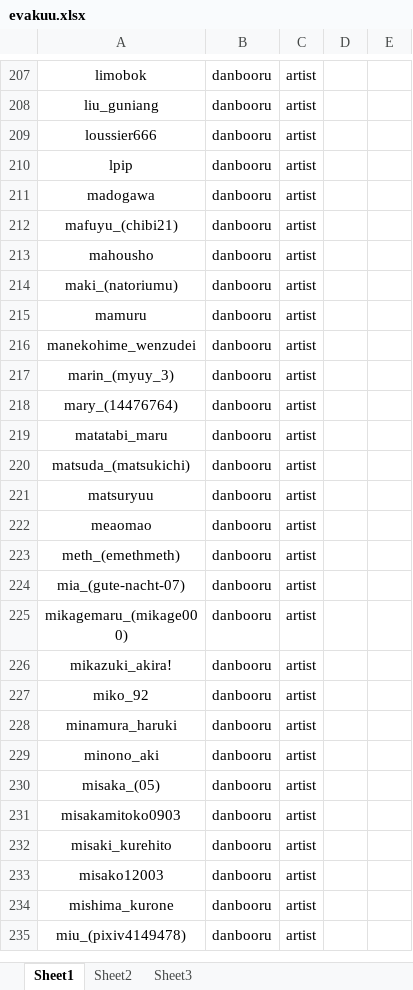
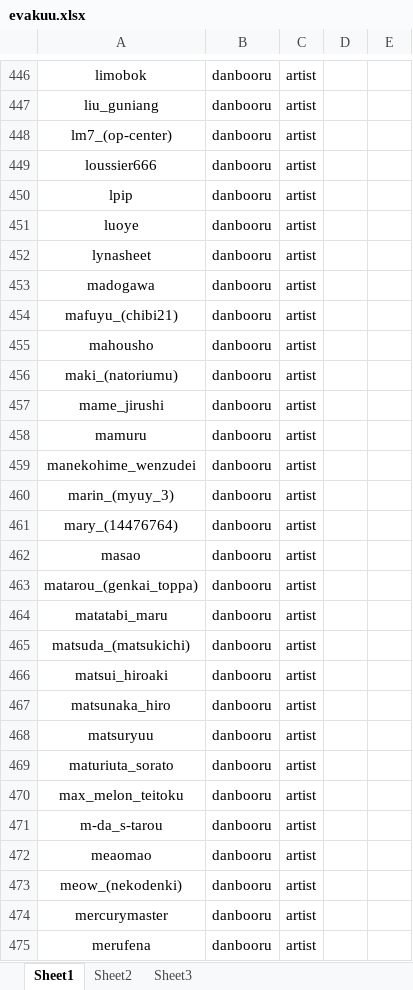
Before and after one commit to pillowfication/myimagerepostuff, an Excel workbook: evakuu.xlsx, sheet Sheet1, drawn as a sheet; only a part is shown, gaps mark what is left out; the shorter side is filled out with more unchanged rows; values as stored, in another font and other column widths than the file's, no borders; the diff covers the shown part only; the diff names each change by its address in the sheet, - before the commit and + after, or states it on an @@ line.

```diff
--- a/evakuu.xlsx (sheet Sheet1)
+++ b/evakuu.xlsx (sheet Sheet1)
+row 448: lm7_(op-center) | danbooru | artist
+row 451: luoye | danbooru | artist
+row 452: lynasheet | danbooru | artist
+row 457: mame_jirushi | danbooru | artist
+row 462: masao | danbooru | artist
+row 463: matarou_(genkai_toppa) | danbooru | artist
+row 466: matsui_hiroaki | danbooru | artist
+row 467: matsunaka_hiro | danbooru | artist
+row 469: maturiuta_sorato | danbooru | artist
+row 470: max_melon_teitoku | danbooru | artist
+row 471: m-da_s-tarou | danbooru | artist
+row 473: meow_(nekodenki) | danbooru | artist
+row 474: mercurymaster | danbooru | artist
+row 475: merufena | danbooru | artist
```
Also changed, not shown: 512 added rows, 10 removed rows and 5 edited cells elsewhere in this sheet, sheet Sheet2, sheet Sheet3, 24 other files.
